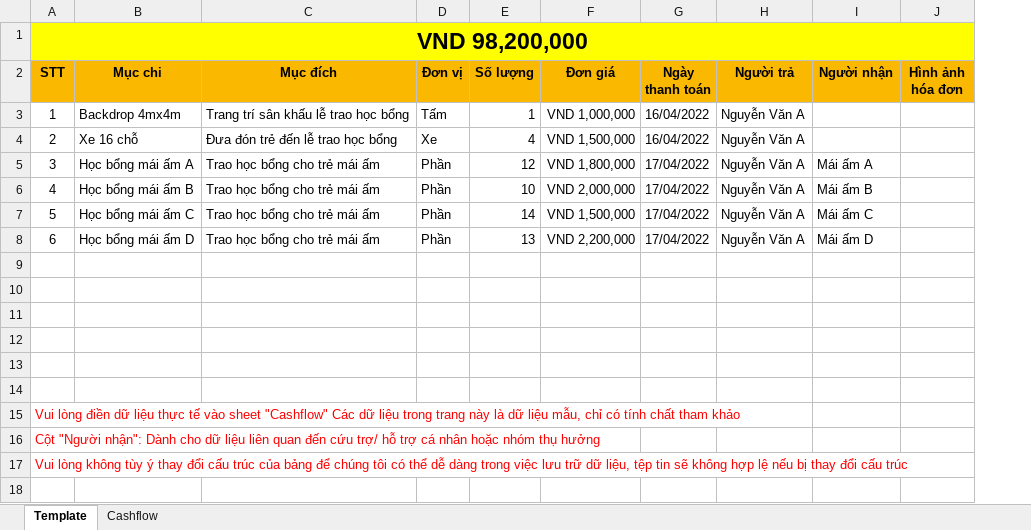
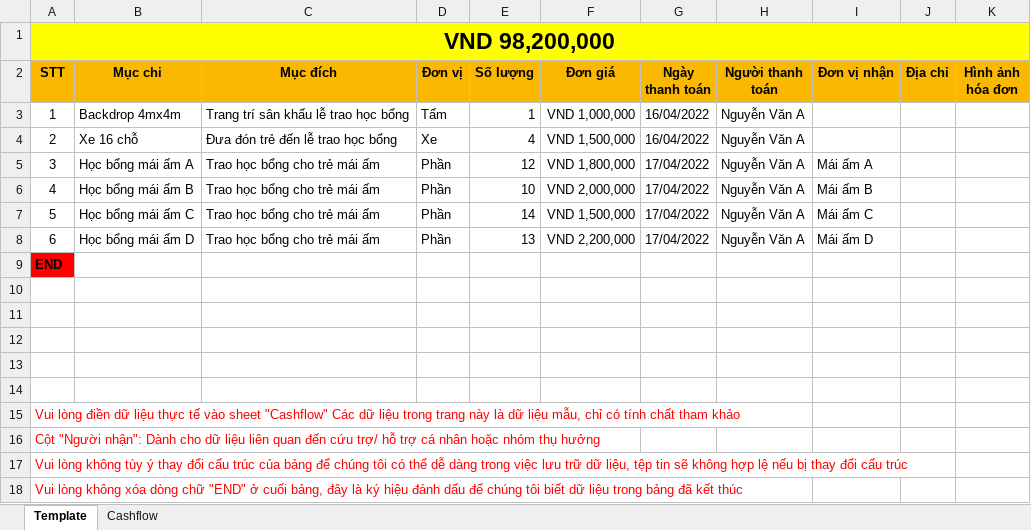
Before and after one commit to conneto/admin_web_v2, an Excel workbook: src/assets/doc/cashflow_detail_template.xlsx, sheet Template, drawn as a sheet; values as stored, in another font and other column widths than the file's, no borders; charts and pictures not drawn; the diff names each change by its address in the sheet, - before the commit and + after, or states it on an @@ line.

```diff
--- a/src/assets/doc/cashflow_detail_template.xlsx (sheet Template)
+++ b/src/assets/doc/cashflow_detail_template.xlsx (sheet Template)
+column J (Địa chỉ), empty
-H2: Người trả
+H2: Người thanh toán
-I2: Người nhận
+I2: Đơn vị nhận
@@ column A (STT) renumbered in row 9 @@
-A9 fill: none
+A9 fill: #FF0000
+row 18: Vui lòng không xóa dòng chữ "END" ở cuối bảng, đây là ký hiệu đánh dấu để chúng tôi biết dữ liệu trong bảng đã kết thúc
```
Also changed, not shown: sheet Cashflow, charts or pictures, 20 other files.
